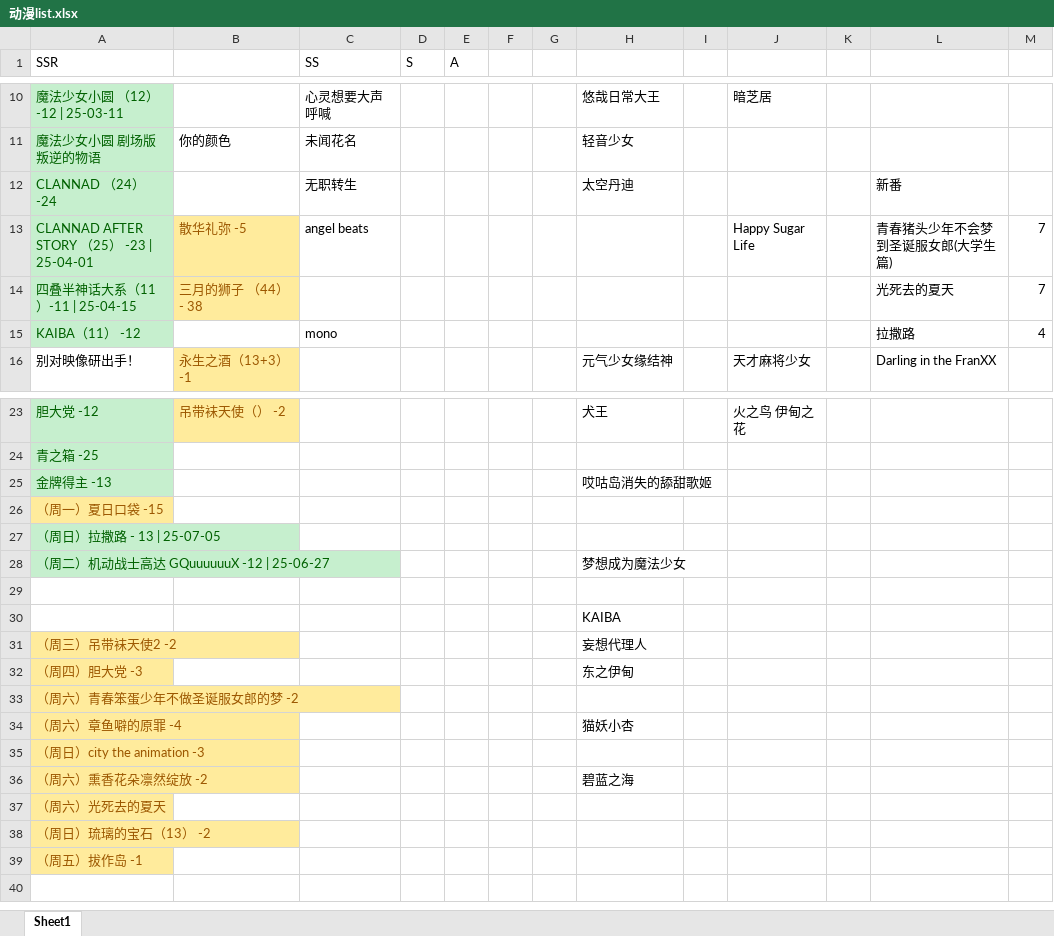
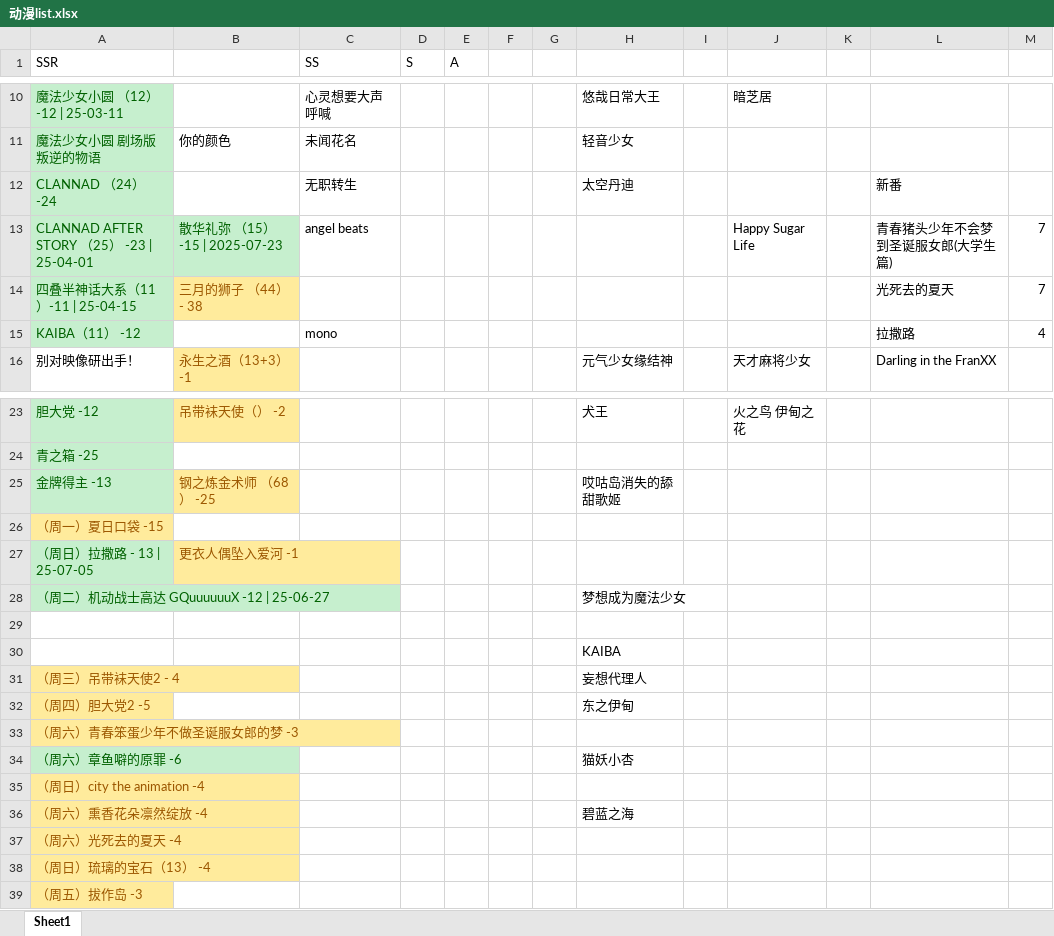
Before and after one commit to hehepig166/daily-list, an Excel workbook: 动漫list.xlsx, sheet Sheet1, drawn as a sheet; only a part is shown, gaps mark what is left out; values as stored, in another font and other column widths than the file's, no borders; the diff names each change by its address in the sheet, - before the commit and + after, or states it on an @@ line.

```diff
--- a/动漫list.xlsx (sheet Sheet1)
+++ b/动漫list.xlsx (sheet Sheet1)
-B13: 散华礼弥 -5
+B13: 散华礼弥 （15） -15 | 2025-07-23
@@ B13 fill: #FFEB9C → #C6EFCE, text colour: #9C5700 → #006100 @@
-B25: (empty)
+B25: 钢之炼金术师 （68） -25
-B25 fill: none
+B25 fill: #FFEB9C
-B27: (empty)
+B27: 更衣人偶坠入爱河 -1
-B27 fill: none
+B27 fill: #FFEB9C
-A31 (SSR): （周三）吊带袜天使2 -2
+A31 (SSR): （周三）吊带袜天使2 - 4
-A32 (SSR): （周四）胆大党 -3
+A32 (SSR): （周四）胆大党2 -5
-A33 (SSR): （周六）青春笨蛋少年不做圣诞服女郎的梦 -2
+A33 (SSR): （周六）青春笨蛋少年不做圣诞服女郎的梦 -3
-A34 (SSR): （周六）章鱼噼的原罪 -4
+A34 (SSR): （周六）章鱼噼的原罪 -6
@@ A34 fill: #FFEB9C → #C6EFCE, text colour: #9C5700 → #006100 @@
-A35 (SSR): （周日）city the animation -3
+A35 (SSR): （周日）city the animation -4
-A36 (SSR): （周六）熏香花朵凛然绽放 -2
+A36 (SSR): （周六）熏香花朵凛然绽放 -4
-A37 (SSR): （周六）光死去的夏天
+A37 (SSR): （周六）光死去的夏天 -4
-A38 (SSR): （周日）琉璃的宝石（13） -2
+A38 (SSR): （周日）琉璃的宝石（13） -4
-A39 (SSR): （周五）拔作岛 -1
+A39 (SSR): （周五）拔作岛 -3
```
Also changed, not shown: m.xlsx, 1 other file.
